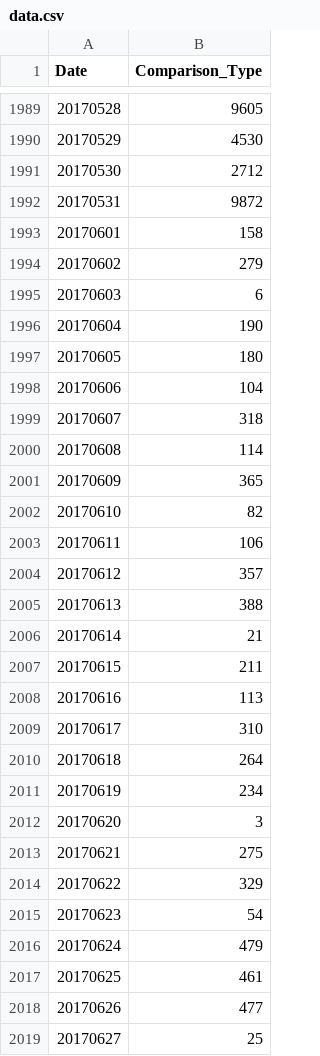
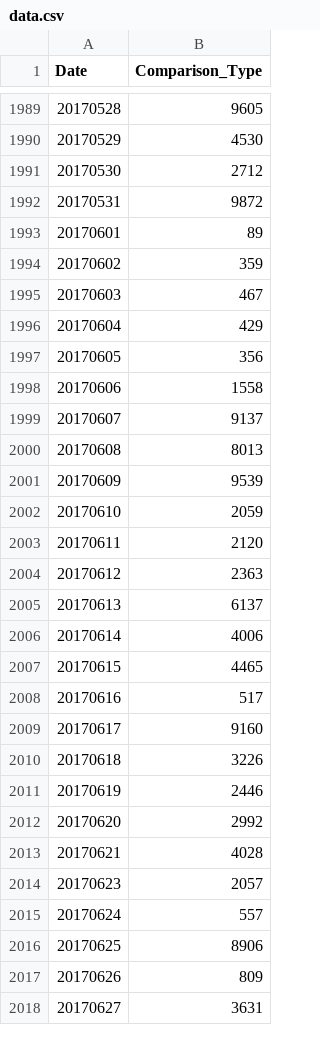
Before and after one commit to visualizedata/george-sieniawski-thesis, a CSV file: public/data.csv, drawn as a sheet; only a part is shown, gaps mark what is left out; the diff covers the shown part only.

```diff
--- a/public/data.csv
+++ b/public/data.csv
@@ -1992,28 +1992,27 @@ Date,Comparison_Type
 20170531,9872
-20170601,158
-20170602,279
-20170603,6
-20170604,190
-20170605,180
-20170606,104
-20170607,318
-20170608,114
-20170609,365
-20170610,82
-20170611,106
-20170612,357
-20170613,388
-20170614,21
-20170615,211
-20170616,113
-20170617,310
-20170618,264
-20170619,234
-20170620,3
-20170621,275
-20170622,329
-20170623,54
-20170624,479
-20170625,461
-20170626,477
-20170627,25
+20170601,89
+20170602,359
+20170603,467
+20170604,429
+20170605,356
+20170606,1558
+20170607,9137
+20170608,8013
+20170609,9539
+20170610,2059
+20170611,2120
+20170612,2363
+20170613,6137
+20170614,4006
+20170615,4465
+20170616,517
+20170617,9160
+20170618,3226
+20170619,2446
+20170620,2992
+20170621,4028
+20170623,2057
+20170624,557
+20170625,8906
+20170626,809
+20170627,3631
```
Also changed, not shown: 1 added row and 2 edited cells elsewhere in this file, 4 other files.
